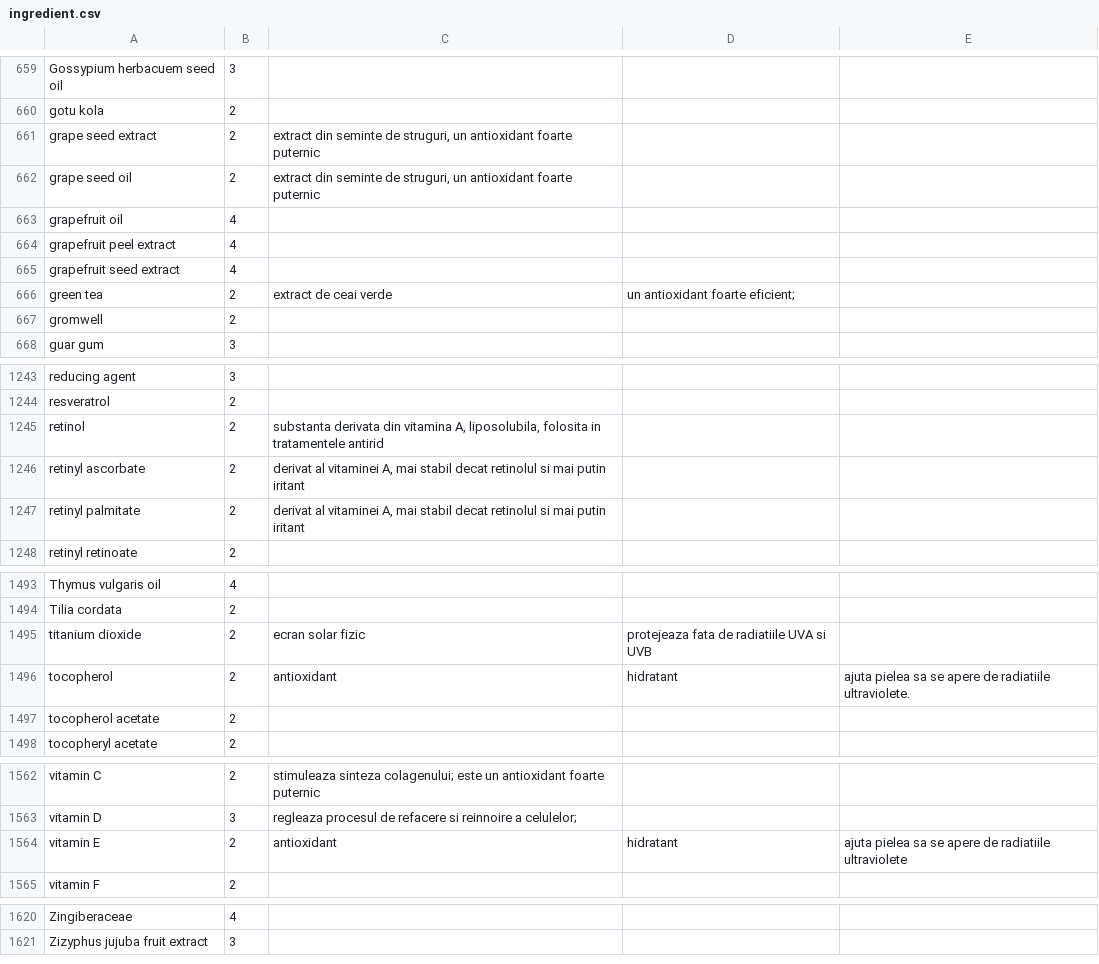
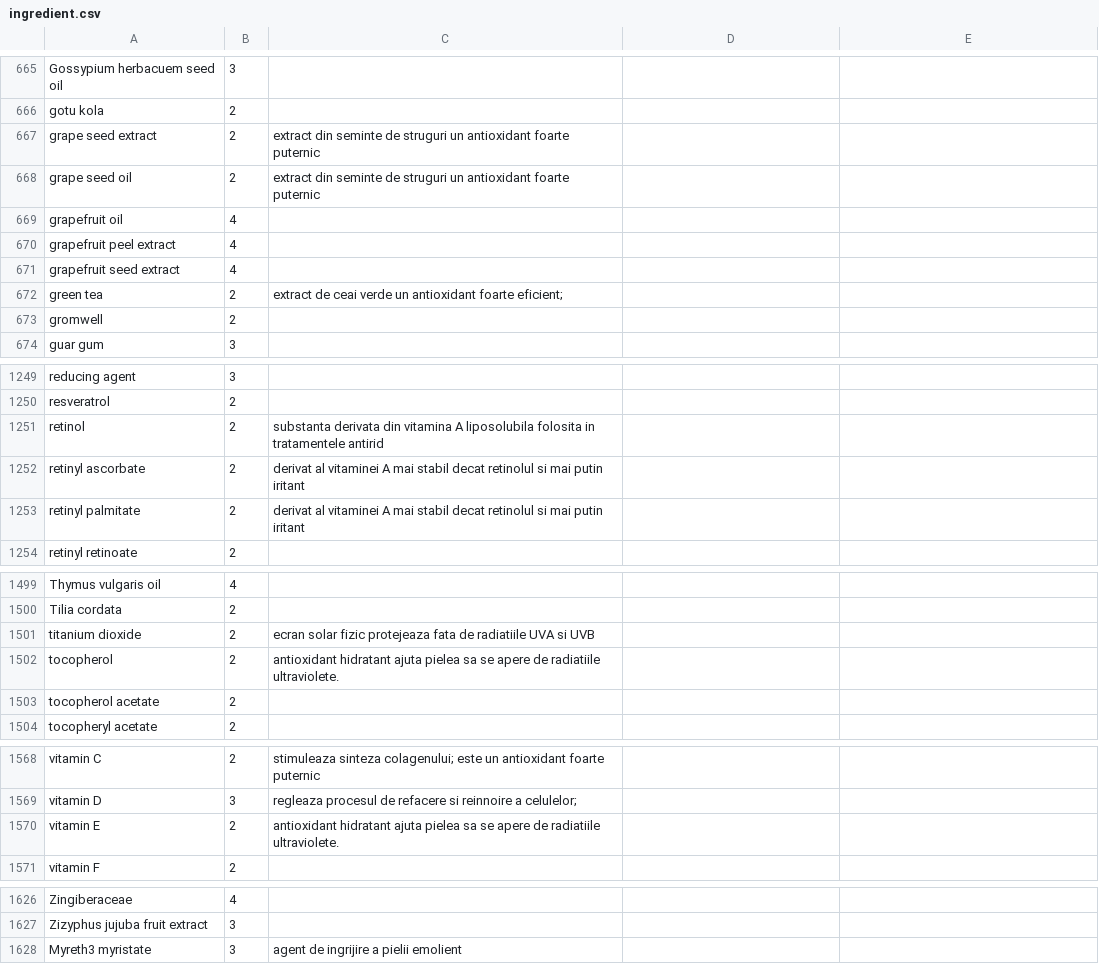
Before and after one commit to vasileoana/MyApplication, a CSV file: app/src/main/assets/ingredient.csv, drawn as a sheet; only a part is shown, gaps mark what is left out; the diff covers the shown part only.

```diff
--- a/app/src/main/assets/ingredient.csv
+++ b/app/src/main/assets/ingredient.csv
@@ -667,4 +666,4 @@ Gossypium herbacuem seed oil,3,
 gotu kola,2,
-grape seed extract,2,"extract din seminte de struguri, un antioxidant foarte puternic"
-grape seed oil,2,"extract din seminte de struguri, un antioxidant foarte puternic"
+grape seed extract,2,extract din seminte de struguri un antioxidant foarte puternic
+grape seed oil,2,extract din seminte de struguri un antioxidant foarte puternic
 grapefruit oil,4,
@@ -672,3 +671,3 @@ grapefruit peel extract,4,
 grapefruit seed extract,4,
-green tea,2,extract de ceai verde, un antioxidant foarte eficient;
+green tea,2,extract de ceai verde un antioxidant foarte eficient;
 gromwell,2,
@@ -1251,5 +1250,5 @@ reducing agent,3,
 resveratrol,2,
-retinol,2,"substanta derivata din vitamina A, liposolubila, folosita in tratamentele antirid"
-retinyl ascorbate,2,"derivat al vitaminei A, mai stabil decat retinolul si mai putin iritant"
-retinyl palmitate,2,"derivat al vitaminei A, mai stabil decat retinolul si mai putin iritant"
+retinol,2,substanta derivata din vitamina A liposolubila folosita in tratamentele antirid
+retinyl ascorbate,2,derivat al vitaminei A mai stabil decat retinolul si mai putin iritant
+retinyl palmitate,2,derivat al vitaminei A mai stabil decat retinolul si mai putin iritant
 retinyl retinoate,2,
@@ -1501,4 +1500,4 @@ Thymus vulgaris oil,4,
 Tilia cordata,2,
-titanium dioxide,2,ecran solar fizic, protejeaza fata de radiatiile UVA si UVB
-tocopherol,2,antioxidant, hidratant, ajuta pielea sa se apere de radiatiile ultraviolete.
+titanium dioxide,2,ecran solar fizic protejeaza fata de radiatiile UVA si UVB
+tocopherol,2,antioxidant hidratant ajuta pielea sa se apere de radiatiile ultraviolete.
 tocopherol acetate,2,
@@ -1570,3 +1569,3 @@ vitamin C,2,stimuleaza sinteza colagenului; este un antioxidant foarte puternic
 vitamin D,3, regleaza procesul de refacere si reinnoire a celulelor;
-vitamin E,2,antioxidant, hidratant, ajuta pielea sa se apere de radiatiile ultraviolete
+vitamin E,2,antioxidant hidratant ajuta pielea sa se apere de radiatiile ultraviolete.
 vitamin F,2,
@@ -1628 +1627,2 @@ Zingiberaceae,4,
 Zizyphus jujuba fruit extract,3,
+Myreth3 myristate,3,agent de ingrijire a pielii emolient
```
Also changed, not shown: 7 added rows, 1 removed row, 1 moved row and 30 edited cells elsewhere in this file, 6 other files.
